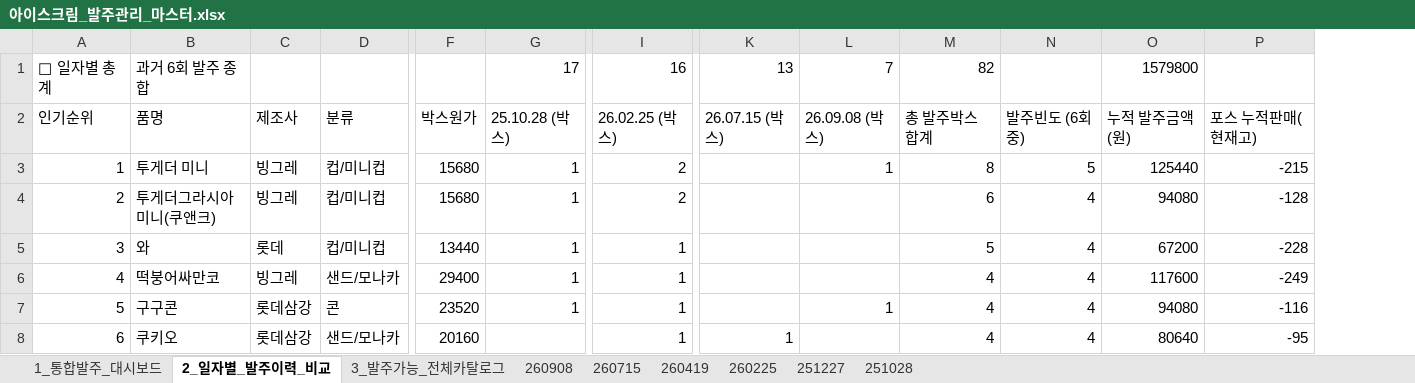
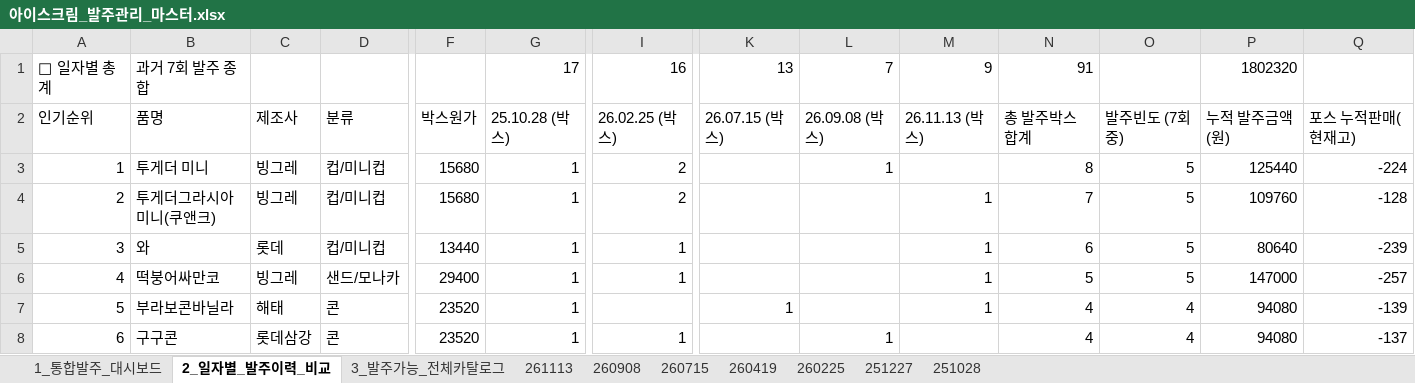
Before and after one commit to blue25ct-beep/alba-gon, an Excel workbook: alba-gon_Ice/아이스크림_발주관리_마스터.xlsx, sheet 2_일자별_발주이력_비교, drawn as a sheet; only a part is shown, gaps mark what is left out; values as stored, in another font and other column widths than the file's, no borders; addresses are those after the commit; the diff covers the shown part only; the diff names each change by its address in the sheet, - before the commit and + after, or states it on an @@ line.

```diff
--- a/alba-gon_Ice/아이스크림_발주관리_마스터.xlsx (sheet 2_일자별_발주이력_비교)
+++ b/alba-gon_Ice/아이스크림_발주관리_마스터.xlsx (sheet 2_일자별_발주이력_비교)
+sheet tab: 261113
+column M, rows 1-7: 9 | 26.11.13 (박스) |  | 1 | 1 | 1 | 1
-B1: 과거 6회 발주 종합
+B1: 과거 7회 발주 종합
-N1: 82
+N1: 91
-P1: 1579800
+P1: 1802320
-O2: 발주빈도 (6회중)
+O2: 발주빈도 (7회중)
-Q3: -215
+Q3: -224
-N4: 6
+N4: 7
-O4:O6: 4
+O4:O6: 5
-P4: 94080
+P4: 109760
-N5: 5
+N5: 6
-P5: 67200
+P5: 80640
-Q5: -228
+Q5: -239
-N6: 4
+N6: 5
-P6: 117600
+P6: 147000
-Q6: -249
+Q6: -257
-B7: 구구콘
+B7: 부라보콘바닐라
-C7: 롯데삼강
+C7: 해태
-I7: 1
+I7: (empty)
-K7: (empty)
+K7: 1
-L7: 1
+L7: (empty)
-Q7: -116
+Q7: -139
-B8: 쿠키오
+B8: 구구콘
-D8: 샌드/모나카
+D8: 콘
-F8: 20160
+F8: 23520
-G8: (empty)
+G8: 1
-K8: 1
+K8: (empty)
-L8: (empty)
+L8: 1
-P8: 80640
+P8: 94080
-Q8: -95
+Q8: -137
```
Also changed, not shown: 1 added row, 1 removed row and 161 edited cells elsewhere in this sheet, sheet 1_통합발주_대시보드, sheet 260715, sheet 260419, sheet 251028, sheet 3_발주가능_전체카탈로그, sheet 260908, 2 more sheets, formulas that keep their value.
